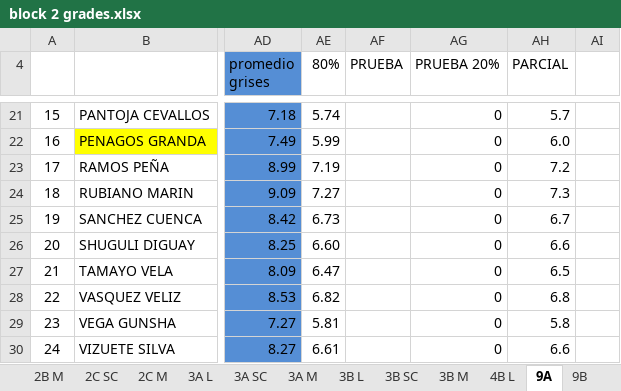
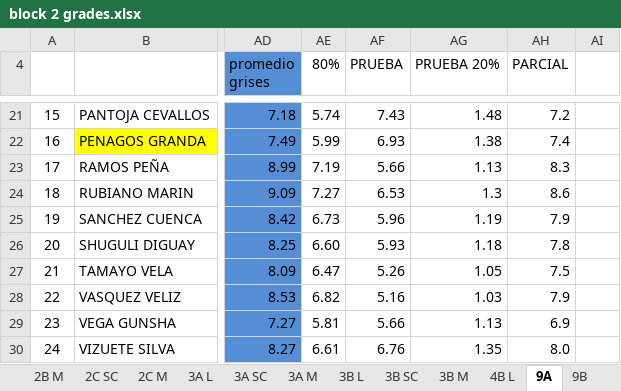
Before and after one commit to coolmaju/notas-12-13, an Excel workbook: block 2 grades.xlsx, sheet 9A, drawn as a sheet; only a part is shown, gaps mark what is left out; values as stored, in another font and other column widths than the file's, no borders; charts and pictures not drawn; the diff covers the shown part only; the diff names each change by its address in the sheet, - before the commit and + after, or states it on an @@ line.

Commit message:
pruebas 9a

```diff
--- a/block 2 grades.xlsx (sheet 9A)
+++ b/block 2 grades.xlsx (sheet 9A)
-AF21 (PRUEBA): (empty)
+AF21 (PRUEBA): 7.43
-AG21 (PRUEBA 20%): 0
+AG21 (PRUEBA 20%): 1.48
-AH21 (PARCIAL): 5.7
+AH21 (PARCIAL): 7.2
-AF22 (PRUEBA): (empty)
+AF22 (PRUEBA): 6.93
-AG22 (PRUEBA 20%): 0
+AG22 (PRUEBA 20%): 1.38
-AH22 (PARCIAL): 6.0
+AH22 (PARCIAL): 7.4
-AF23 (PRUEBA): (empty)
+AF23 (PRUEBA): 5.66
-AG23 (PRUEBA 20%): 0
+AG23 (PRUEBA 20%): 1.13
-AH23 (PARCIAL): 7.2
+AH23 (PARCIAL): 8.3
-AF24 (PRUEBA): (empty)
+AF24 (PRUEBA): 6.53
-AG24 (PRUEBA 20%): 0
+AG24 (PRUEBA 20%): 1.3
-AH24 (PARCIAL): 7.3
+AH24 (PARCIAL): 8.6
-AF25 (PRUEBA): (empty)
+AF25 (PRUEBA): 5.96
-AG25 (PRUEBA 20%): 0
+AG25 (PRUEBA 20%): 1.19
-AH25 (PARCIAL): 6.7
+AH25 (PARCIAL): 7.9
-AF26 (PRUEBA): (empty)
+AF26 (PRUEBA): 5.93
-AG26 (PRUEBA 20%): 0
+AG26 (PRUEBA 20%): 1.18
-AH26 (PARCIAL): 6.6
+AH26 (PARCIAL): 7.8
-AF27 (PRUEBA): (empty)
+AF27 (PRUEBA): 5.26
-AG27 (PRUEBA 20%): 0
+AG27 (PRUEBA 20%): 1.05
-AH27 (PARCIAL): 6.5
+AH27 (PARCIAL): 7.5
-AF28 (PRUEBA): (empty)
+AF28 (PRUEBA): 5.16
-AG28 (PRUEBA 20%): 0
+AG28 (PRUEBA 20%): 1.03
-AH28 (PARCIAL): 6.8
+AH28 (PARCIAL): 7.9
-AF29 (PRUEBA): (empty)
+AF29 (PRUEBA): 5.66
-AG29 (PRUEBA 20%): 0
+AG29 (PRUEBA 20%): 1.13
-AH29 (PARCIAL): 5.8
+AH29 (PARCIAL): 6.9
-AF30 (PRUEBA): (empty)
+AF30 (PRUEBA): 6.76
-AG30 (PRUEBA 20%): 0
+AG30 (PRUEBA 20%): 1.35
-AH30 (PARCIAL): 6.6
+AH30 (PARCIAL): 8.0
```
Also changed, not shown: 65 edited cells elsewhere in this sheet.
